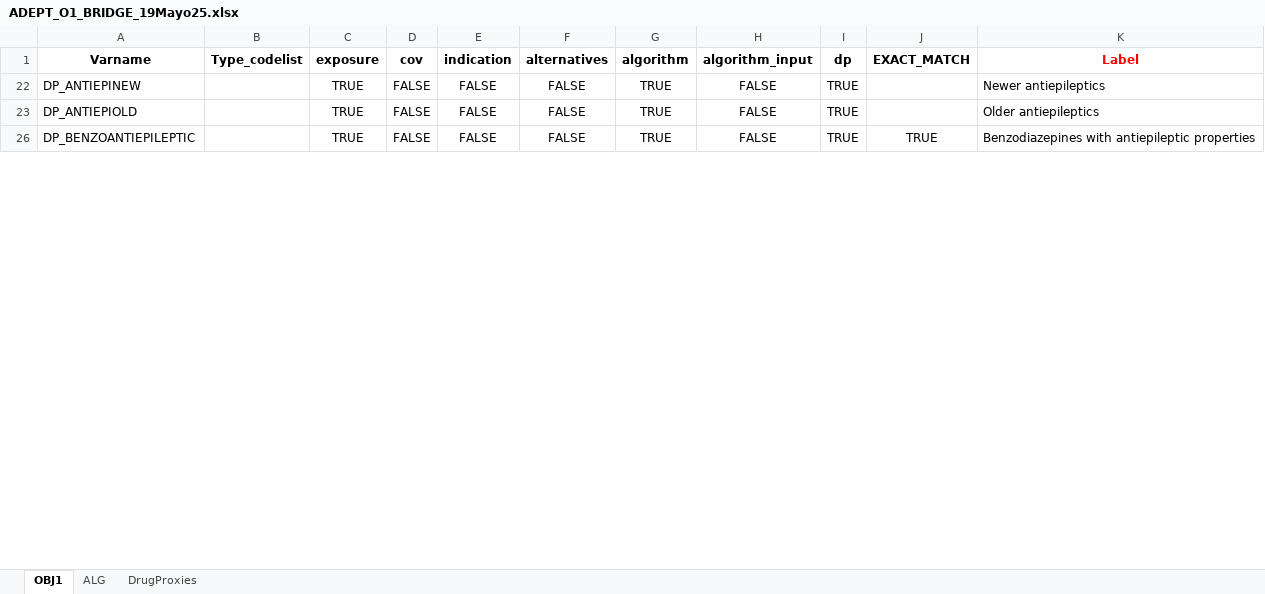
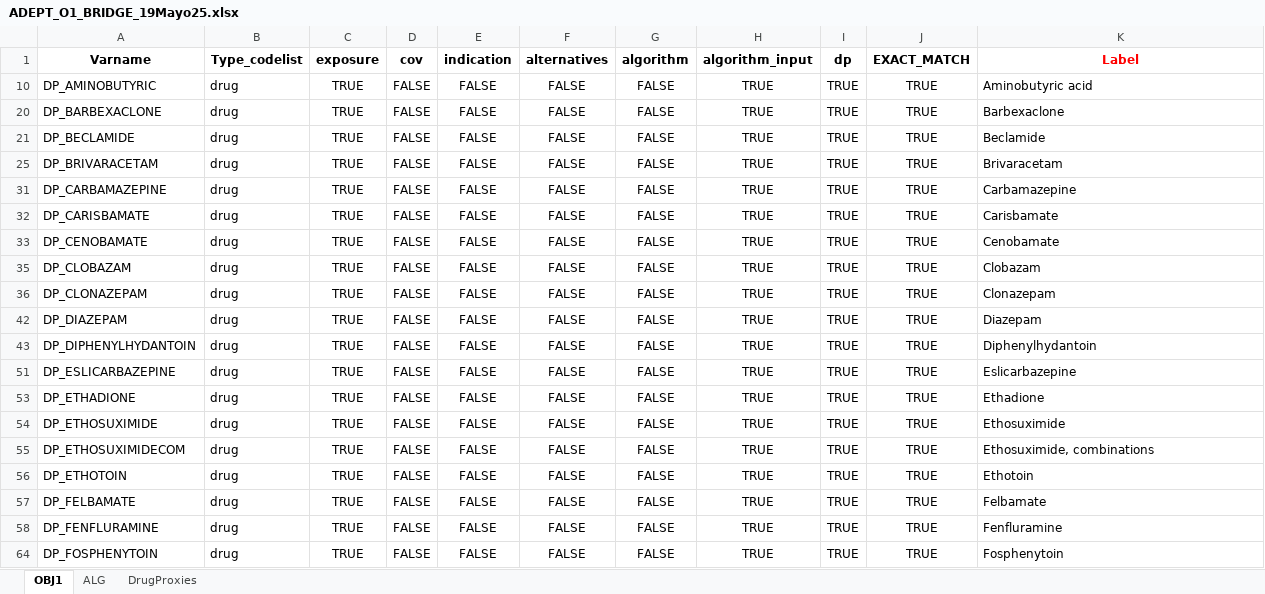
Before and after one commit to UMC-Utrecht-RWE/ADEPT_obj1, an Excel workbook: DEVELOPMENT/ADEPTOBJ1_scripts/definitions/bridge/ADEPT_O1_BRIDGE_19Mayo25.xlsx, sheet OBJ1, drawn as a sheet; only a part is shown; values as stored, in another font and other column widths than the file's, no borders; removed rows and columns are numbered as before the commit, all else as after; the diff covers the shown part only; the diff names each change by its address in the sheet, - before the commit and + after, or states it on an @@ line.

Commit message:
added pregnancy obj 1.3 and 1.4. Clean up of other scripts before second release

```diff
--- a/DEVELOPMENT/ADEPTOBJ1_scripts/definitions/bridge/ADEPT_O1_BRIDGE_19Mayo25.xlsx (sheet OBJ1)
+++ b/DEVELOPMENT/ADEPTOBJ1_scripts/definitions/bridge/ADEPT_O1_BRIDGE_19Mayo25.xlsx (sheet OBJ1)
@@ row 22 hidden: DP_ANTIEPINEW |  | TRUE | FALSE | FALSE | FALSE | TRUE | FALSE | TRUE |  | Newer antiepileptics @@
@@ row 10 unhidden: DP_AMINOBUTYRIC | drug | TRUE | FALSE | FALSE | FALSE | FALSE | TRUE | TRUE | TRUE | Aminobutyric acid @@
@@ row 20 unhidden: DP_BARBEXACLONE | drug | TRUE | FALSE | FALSE | FALSE | FALSE | TRUE | TRUE | TRUE | Barbexaclone @@
@@ row 21 unhidden: DP_BECLAMIDE | drug | TRUE | FALSE | FALSE | FALSE | FALSE | TRUE | TRUE | TRUE | Beclamide @@
@@ row 25 unhidden: DP_BRIVARACETAM | drug | TRUE | FALSE | FALSE | FALSE | FALSE | TRUE | TRUE | TRUE | Brivaracetam @@
@@ row 31 unhidden: DP_CARBAMAZEPINE | drug | TRUE | FALSE | FALSE | FALSE | FALSE | TRUE | TRUE | TRUE | Carbamazepine @@
@@ row 32 unhidden: DP_CARISBAMATE | drug | TRUE | FALSE | FALSE | FALSE | FALSE | TRUE | TRUE | TRUE | Carisbamate @@
@@ row 33 unhidden: DP_CENOBAMATE | drug | TRUE | FALSE | FALSE | FALSE | FALSE | TRUE | TRUE | TRUE | Cenobamate @@
@@ row 35 unhidden: DP_CLOBAZAM | drug | TRUE | FALSE | FALSE | FALSE | FALSE | TRUE | TRUE | TRUE | Clobazam @@
@@ row 36 unhidden: DP_CLONAZEPAM | drug | TRUE | FALSE | FALSE | FALSE | FALSE | TRUE | TRUE | TRUE | Clonazepam @@
@@ row 42 unhidden: DP_DIAZEPAM | drug | TRUE | FALSE | FALSE | FALSE | FALSE | TRUE | TRUE | TRUE | Diazepam @@
-A43 (Varname): DP_ANTIEPIOLD
+A43 (Varname): DP_DIPHENYLHYDANTOIN
-B43 (Type_codelist): (empty)
+B43 (Type_codelist): drug
-G43 (algorithm): TRUE
+G43 (algorithm): FALSE
-H43 (algorithm_input): FALSE
+H43 (algorithm_input): TRUE
-J43 (EXACT_MATCH): (empty)
+J43 (EXACT_MATCH): TRUE
-K43 (Label): Older antiepileptics
+K43 (Label): Diphenylhydantoin
-A51 (Varname): DP_BENZOANTIEPILEPTIC
+A51 (Varname): DP_ESLICARBAZEPINE
-B51 (Type_codelist): (empty)
+B51 (Type_codelist): drug
-G51 (algorithm): TRUE
+G51 (algorithm): FALSE
-H51 (algorithm_input): FALSE
+H51 (algorithm_input): TRUE
-K51 (Label): Benzodiazepines with antiepileptic properties
+K51 (Label): Eslicarbazepine
@@ row 53 unhidden: DP_ETHADIONE | drug | TRUE | FALSE | FALSE | FALSE | FALSE | TRUE | TRUE | TRUE | Ethadione @@
@@ row 54 unhidden: DP_ETHOSUXIMIDE | drug | TRUE | FALSE | FALSE | FALSE | FALSE | TRUE | TRUE | TRUE | Ethosuximide @@
@@ row 55 unhidden: DP_ETHOSUXIMIDECOM | drug | TRUE | FALSE | FALSE | FALSE | FALSE | TRUE | TRUE | TRUE | Ethosuximide, combinations @@
@@ row 56 unhidden: DP_ETHOTOIN | drug | TRUE | FALSE | FALSE | FALSE | FALSE | TRUE | TRUE | TRUE | Ethotoin @@
@@ row 57 unhidden: DP_FELBAMATE | drug | TRUE | FALSE | FALSE | FALSE | FALSE | TRUE | TRUE | TRUE | Felbamate @@
@@ row 58 unhidden: DP_FENFLURAMINE | drug | TRUE | FALSE | FALSE | FALSE | FALSE | TRUE | TRUE | TRUE | Fenfluramine @@
@@ row 64 unhidden: DP_FOSPHENYTOIN | drug | TRUE | FALSE | FALSE | FALSE | FALSE | TRUE | TRUE | TRUE | Fosphenytoin @@
```
Also changed, not shown: 33 hidden or unhidden rows and 6 edited cells elsewhere in this sheet, 56 other files.
